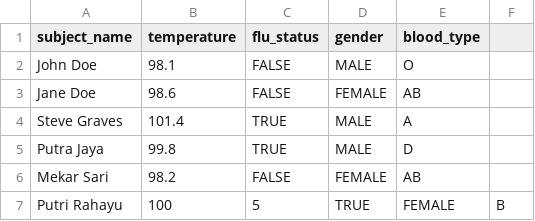
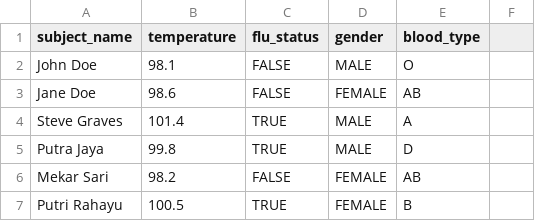
Before and after one commit to Khoi19/machine_learing, a CSV file: Chapter 02/pt_data.csv, drawn as a sheet.

Commit message:
Update pt_data.csv

```diff
--- a/Chapter 02/pt_data.csv
+++ b/Chapter 02/pt_data.csv
@@ -6,2 +6,2 @@ Putra Jaya, 99.8, TRUE, MALE, D
 Mekar Sari, 98.2, FALSE, FEMALE, AB
-Putri Rahayu, 100,5, TRUE, FEMALE, B
+Putri Rahayu, 100.5, TRUE, FEMALE, B
```
